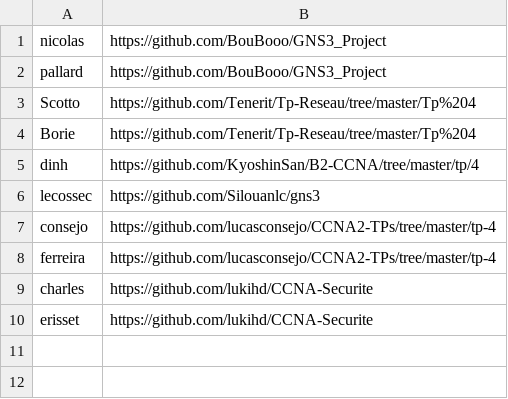
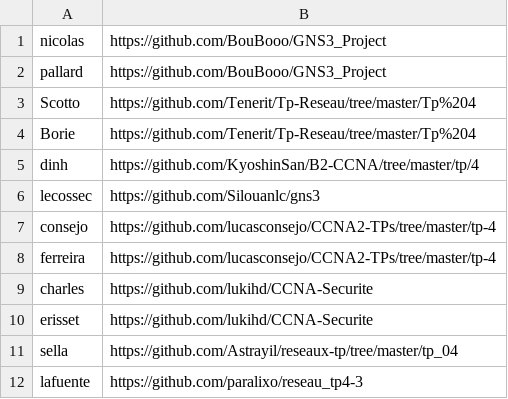
Before and after one commit to antoine33520/B2-Reseau-2018, a CSV file: tp/4/repo_links.csv, drawn as a sheet.

Commit message:
Update repo_links.csv

```diff
--- a/tp/4/repo_links.csv
+++ b/tp/4/repo_links.csv
@@ -10 +10,3 @@ charles,https://github.com/lukihd/CCNA-Securite
 erisset,https://github.com/lukihd/CCNA-Securite
+sella,https://github.com/Astrayil/reseaux-tp/tree/master/tp_04
+lafuente, https://github.com/paralixo/reseau_tp4-3
```
